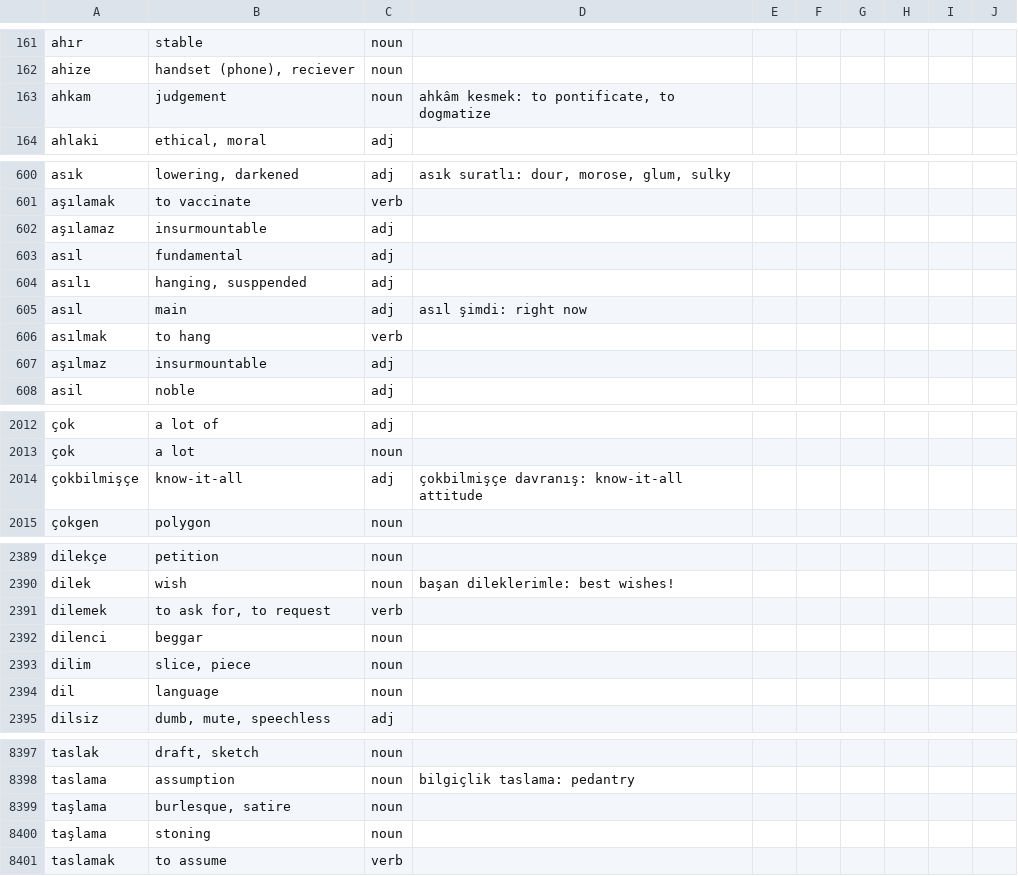
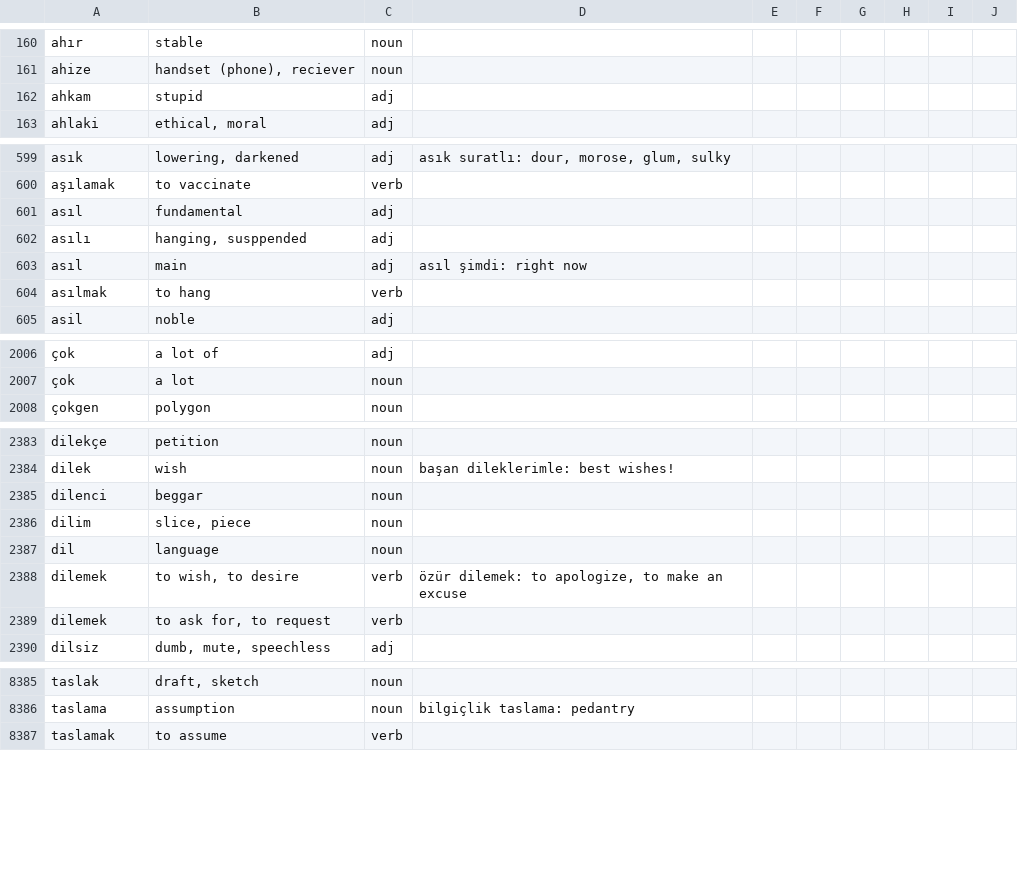
Before and after one commit to baloghe/tr_en_dictionary, a TSV file: input/dictv2.tsv, drawn as a sheet; only a part is shown, gaps mark what is left out; removed rows and columns are numbered as before the commit, all else as after; the diff covers the shown part only; the diff names each change by its address in the sheet, - before the commit and + after, or states it on an @@ line.

Commit message:
new entries

```diff
--- a/input/dictv2.tsv
+++ b/input/dictv2.tsv
-row 163: ahkam | judgement | noun | ahkâm kesmek: to pontificate, to dogmatize
+row 162: ahkam | stupid | adj
-row 602: aşılamaz | insurmountable | adj
-row 607: aşılmaz | insurmountable | adj
-row 2014: çokbilmişçe | know-it-all | adj | çokbilmişçe davranış: know-it-all attitude
+row 2388: dilemek | to wish, to desire | verb | özür dilemek: to apologize, to make an excuse
@@ row 2391 moved to row 2389: dilemek @@
-row 8399: taşlama | burlesque, satire | noun
-row 8400: taşlama | stoning | noun
```
Also changed, not shown: 4 added rows, 15 removed rows and 8 edited cells elsewhere in this file.
